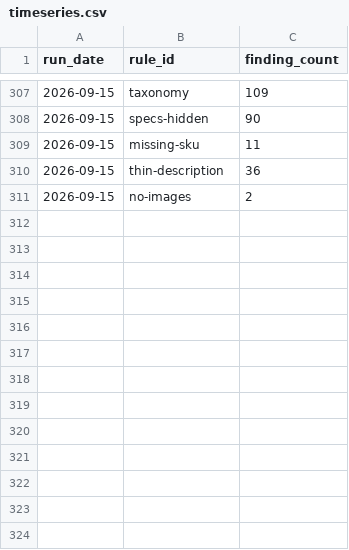
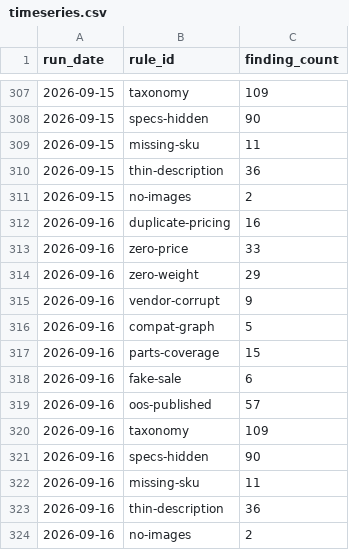
Before and after one commit to sunjogthind/bells_of_steel_application, a CSV file: data/timeseries.csv, drawn as a sheet; only a part is shown, gaps mark what is left out; the diff names each change by its address in the sheet, - before the commit and + after, or states it on an @@ line.

```diff
--- a/data/timeseries.csv
+++ b/data/timeseries.csv
+row 312: 2026-09-16 | duplicate-pricing | 16
+row 313: 2026-09-16 | zero-price | 33
+row 314: 2026-09-16 | zero-weight | 29
+row 315: 2026-09-16 | vendor-corrupt | 9
+row 316: 2026-09-16 | compat-graph | 5
+row 317: 2026-09-16 | parts-coverage | 15
+row 318: 2026-09-16 | fake-sale | 6
+row 319: 2026-09-16 | oos-published | 57
+row 320: 2026-09-16 | taxonomy | 109
+row 321: 2026-09-16 | specs-hidden | 90
+row 322: 2026-09-16 | missing-sku | 11
+row 323: 2026-09-16 | thin-description | 36
+row 324: 2026-09-16 | no-images | 2
```
Also changed, not shown: 7 other files.
